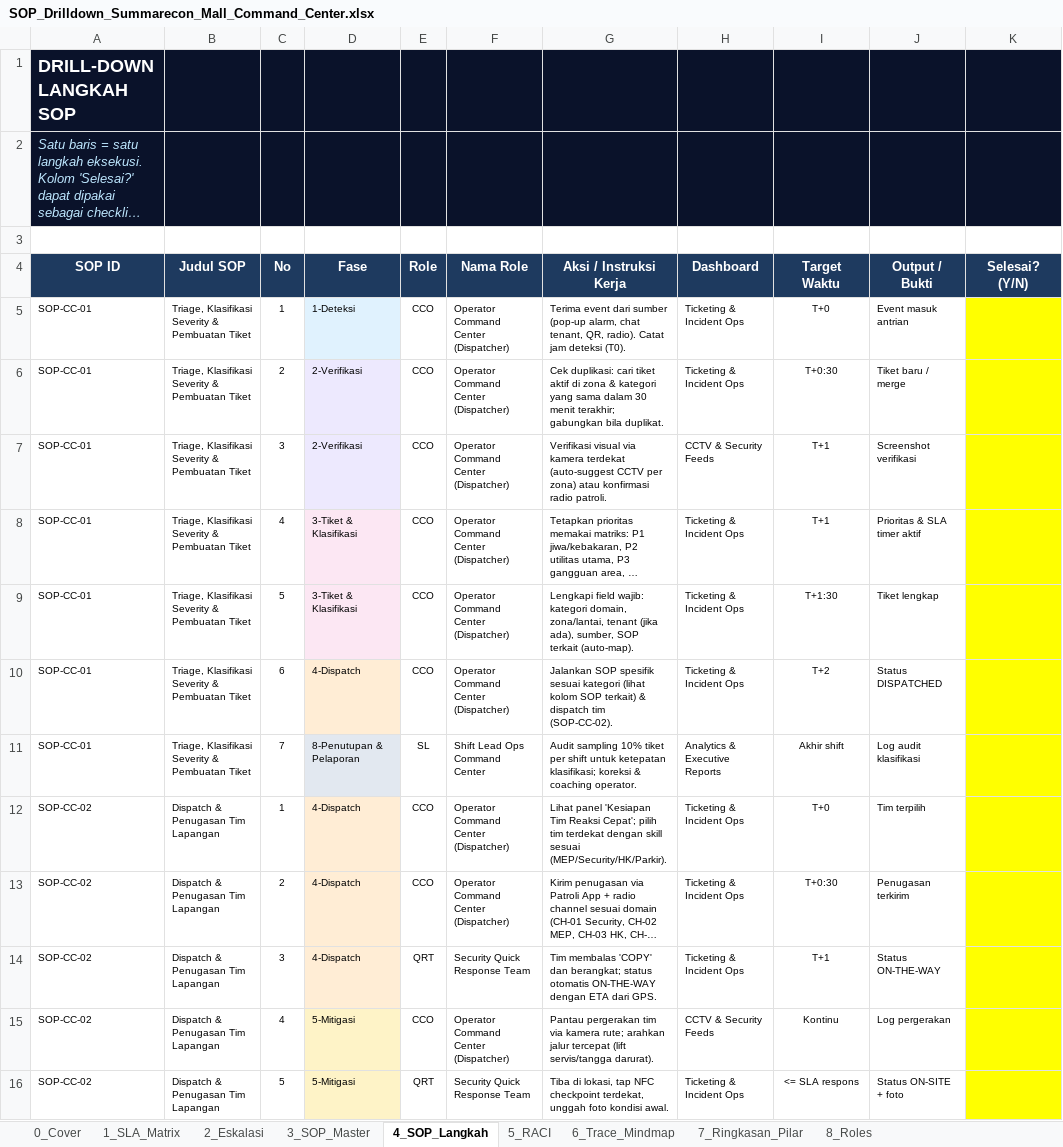
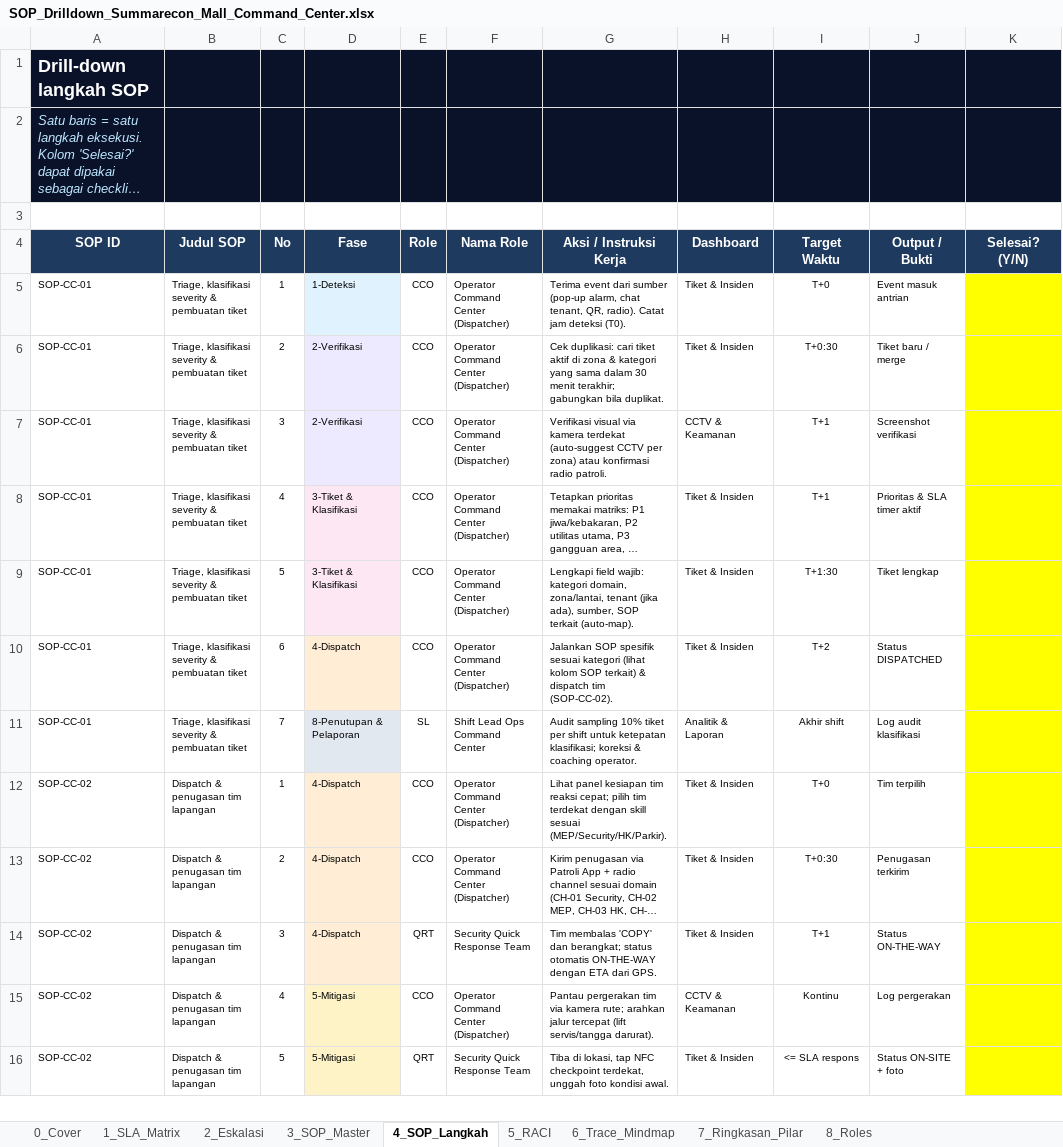
Before and after one commit to martioalanshori/bcc-juara, an Excel workbook: docs/SOP_Drilldown_Summarecon_Mall_Command_Center.xlsx, sheet 4_SOP_Langkah, drawn as a sheet; only a part is shown; long unchanged cells end in …; values as stored, in another font and other column widths than the file's, no borders; the diff covers the shown part only; the diff names each change by its address in the sheet, - before the commit and + after, or states it on an @@ line.

```diff
--- a/docs/SOP_Drilldown_Summarecon_Mall_Command_Center.xlsx (sheet 4_SOP_Langkah)
+++ b/docs/SOP_Drilldown_Summarecon_Mall_Command_Center.xlsx (sheet 4_SOP_Langkah)
-A1 (SOP ID): DRILL-DOWN LANGKAH SOP
+A1 (SOP ID): Drill-down langkah SOP
-B5:B11 (Judul SOP): Triage, Klasifikasi Severity & Pembuatan Tiket
+B5:B11 (Judul SOP): Triage, klasifikasi severity & pembuatan tiket
-H5:H6 (Dashboard): Ticketing & Incident Ops
+H5:H6 (Dashboard): Tiket & Insiden
-H7 (Dashboard): CCTV & Security Feeds
+H7 (Dashboard): CCTV & Keamanan
-H8:H10 (Dashboard): Ticketing & Incident Ops
+H8:H10 (Dashboard): Tiket & Insiden
-H11 (Dashboard): Analytics & Executive Reports
+H11 (Dashboard): Analitik & Laporan
-B12:B16 (Judul SOP): Dispatch & Penugasan Tim Lapangan
+B12:B16 (Judul SOP): Dispatch & penugasan tim lapangan
-G12 (Aksi / Instruksi Kerja): Lihat panel 'Kesiapan Tim Reaksi Cepat'; pilih tim…
+G12 (Aksi / Instruksi Kerja): Lihat panel kesiapan tim reaksi cepat; pilih tim…
-H12:H14 (Dashboard): Ticketing & Incident Ops
+H12:H14 (Dashboard): Tiket & Insiden
-H15 (Dashboard): CCTV & Security Feeds
+H15 (Dashboard): CCTV & Keamanan
-H16 (Dashboard): Ticketing & Incident Ops
+H16 (Dashboard): Tiket & Insiden
```
Also changed, not shown: 505 edited cells elsewhere in this sheet, sheet 3_SOP_Master, sheet 6_Trace_Mindmap, sheet 5_RACI, sheet 8_Roles, sheet 7_Ringkasan_Pilar, sheet 1_SLA_Matrix, 2 more sheets, docs/UseCase_Relasi_Dashboard_Summarecon_Mall.xlsx, 8 other files.
